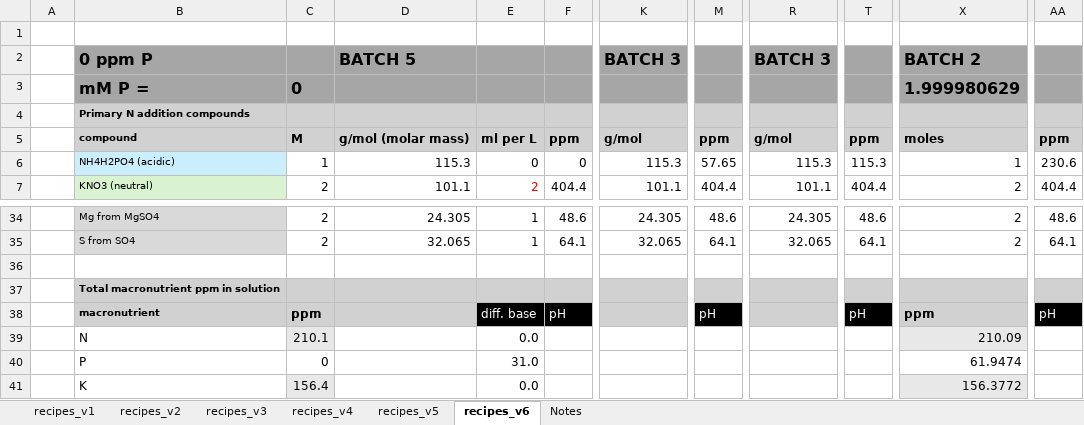
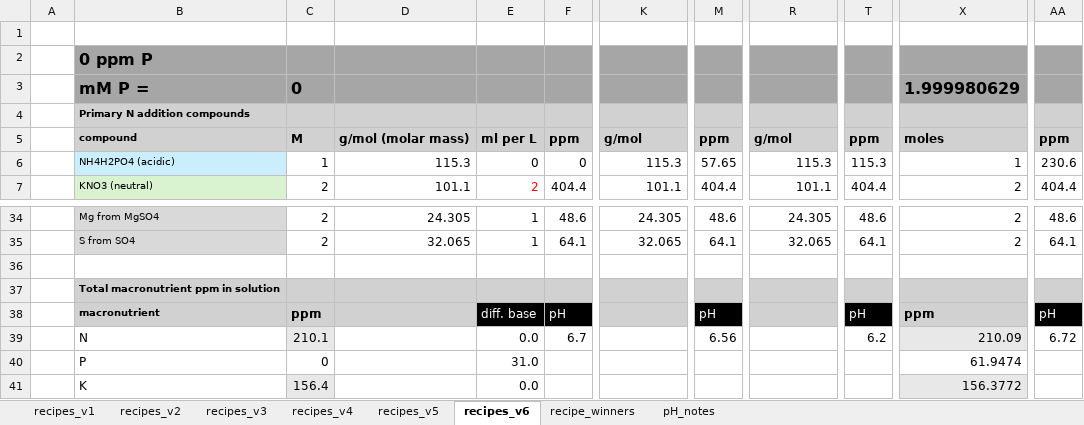
Before and after one commit to Monikell/2025_g34p, an Excel workbook: meta_data/hoaglands_recipes_p_v1.xlsx, sheet recipes_v6, drawn as a sheet; only a part is shown, gaps mark what is left out; values as stored, in another font and other column widths than the file's, no borders; conditional formats not drawn; the diff names each change by its address in the sheet, - before the commit and + after, or states it on an @@ line.

```diff
--- a/meta_data/hoaglands_recipes_p_v1.xlsx (sheet recipes_v6)
+++ b/meta_data/hoaglands_recipes_p_v1.xlsx (sheet recipes_v6)
-sheet tab: Notes
+sheet tab: recipe_winners
+sheet tab: pH_notes
-D2: BATCH 5
+D2: (empty)
-K2: BATCH 3
+K2: (empty)
-R2: BATCH 3
+R2: (empty)
-X2: BATCH 2
+X2: (empty)
-F39: (empty)
+F39: 6.7
-M39: (empty)
+M39: 6.56
-T39: (empty)
+T39: 6.2
-AA39: (empty)
+AA39: 6.72
```
